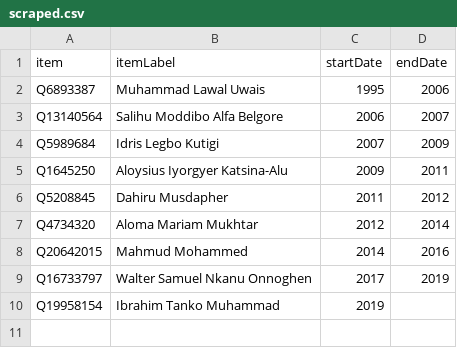
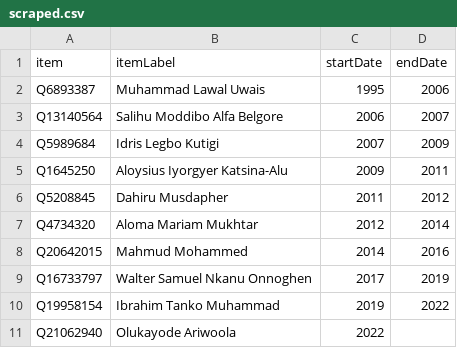
Before and after one commit to every-politician-scrapers/nigeria, a CSV file: sources/chief-justice/scraped.csv, drawn as a sheet.

```diff
--- a/sources/chief-justice/scraped.csv
+++ b/sources/chief-justice/scraped.csv
@@ -9,2 +9,3 @@ Q20642015,Mahmud Mohammed,2014,2016
 Q16733797,Walter Samuel Nkanu Onnoghen,2017,2019
-Q19958154,Ibrahim Tanko Muhammad,2019,
+Q19958154,Ibrahim Tanko Muhammad,2019,2022
+Q21062940,Olukayode Ariwoola,2022,
```
Also changed, not shown: sources/chief-justice/wikidata.csv, sources/representatives-9/diff.csv, 1 other file.
